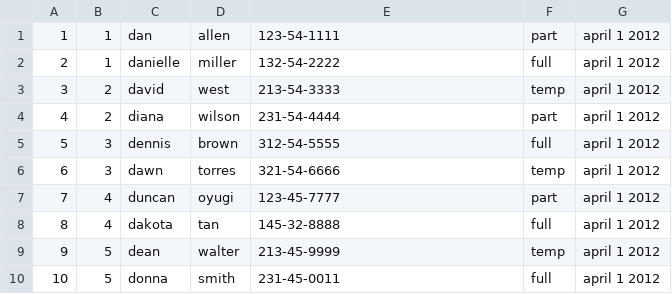
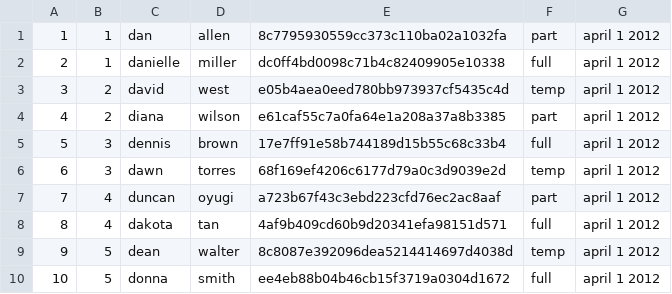
Before and after one commit to mjb130530/ReliefSupplies, a CSV file: CSVData/employees.csv, drawn as a sheet.

```diff
--- a/CSVData/employees.csv
+++ b/CSVData/employees.csv
@@ -1,10 +1,10 @@
-1,1,dan,allen,123-54-1111,part,april 1 2012
-2,1,danielle,miller,132-54-2222,full,april 1 2012
-3,2,david,west,213-54-3333,temp,april 1 2012
-4,2,diana,wilson,231-54-4444,part,april 1 2012
-5,3,dennis,brown,312-54-5555,full,april 1 2012
-6,3,dawn,torres,321-54-6666,temp,april 1 2012
-7,4,duncan,oyugi,123-45-7777,part,april 1 2012
-8,4,dakota,tan,145-32-8888,full,april 1 2012
-9,5,dean,walter,213-45-9999,temp,april 1 2012
-10,5,donna,smith,231-45-0011,full,april 1 2012
+1,1,dan,allen,8c7795930559cc373c110ba02a1032fa,part,april 1 2012
+2,1,danielle,miller,dc0ff4bd0098c71b4c82409905e10338,full,april 1 2012
+3,2,david,west,e05b4aea0eed780bb973937cf5435c4d,temp,april 1 2012
+4,2,diana,wilson,e61caf55c7a0fa64e1a208a37a8b3385,part,april 1 2012
+5,3,dennis,brown,17e7ff91e58b744189d15b55c68c33b4,full,april 1 2012
+6,3,dawn,torres,68f169ef4206c6177d79a0c3d9039e2d,temp,april 1 2012
+7,4,duncan,oyugi,a723b67f43c3ebd223cfd76ec2ac8aaf,part,april 1 2012
+8,4,dakota,tan,4af9b409cd60b9d20341efa98151d571,full,april 1 2012
+9,5,dean,walter,8c8087e392096dea5214414697d4038d,temp,april 1 2012
+10,5,donna,smith,ee4eb88b04b46cb15f3719a0304d1672,full,april 1 2012
```
Also changed, not shown: 3 other files.
